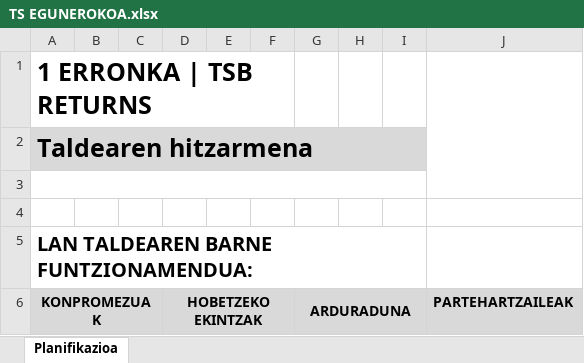
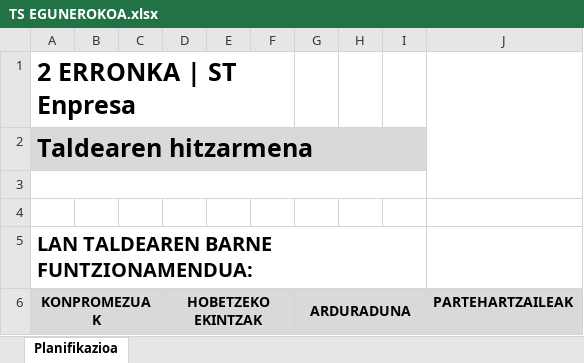
Before and after one commit to anderibanez123/ST_Erronka2, an Excel workbook: 8. Planifikazioa Egunerokoa/TS EGUNEROKOA.xlsx, sheet Planifikazioa, drawn as a sheet; only a part is shown; values as stored, in another font and other column widths than the file's, no borders; charts and pictures and conditional formats not drawn; the diff covers the shown part only; the diff names each change by its address in the sheet, - before the commit and + after, or states it on an @@ line.

```diff
--- a/8. Planifikazioa Egunerokoa/TS EGUNEROKOA.xlsx (sheet Planifikazioa)
+++ b/8. Planifikazioa Egunerokoa/TS EGUNEROKOA.xlsx (sheet Planifikazioa)
-A1 (KONPROMEZUAK): 1 ERRONKA | TSB RETURNS
+A1 (KONPROMEZUAK): 2 ERRONKA | ST Enpresa
```
Also changed, not shown: 7 added rows, 42 removed rows, 20 edited cells and cell formats elsewhere in this sheet, charts or pictures, 2 other files.
